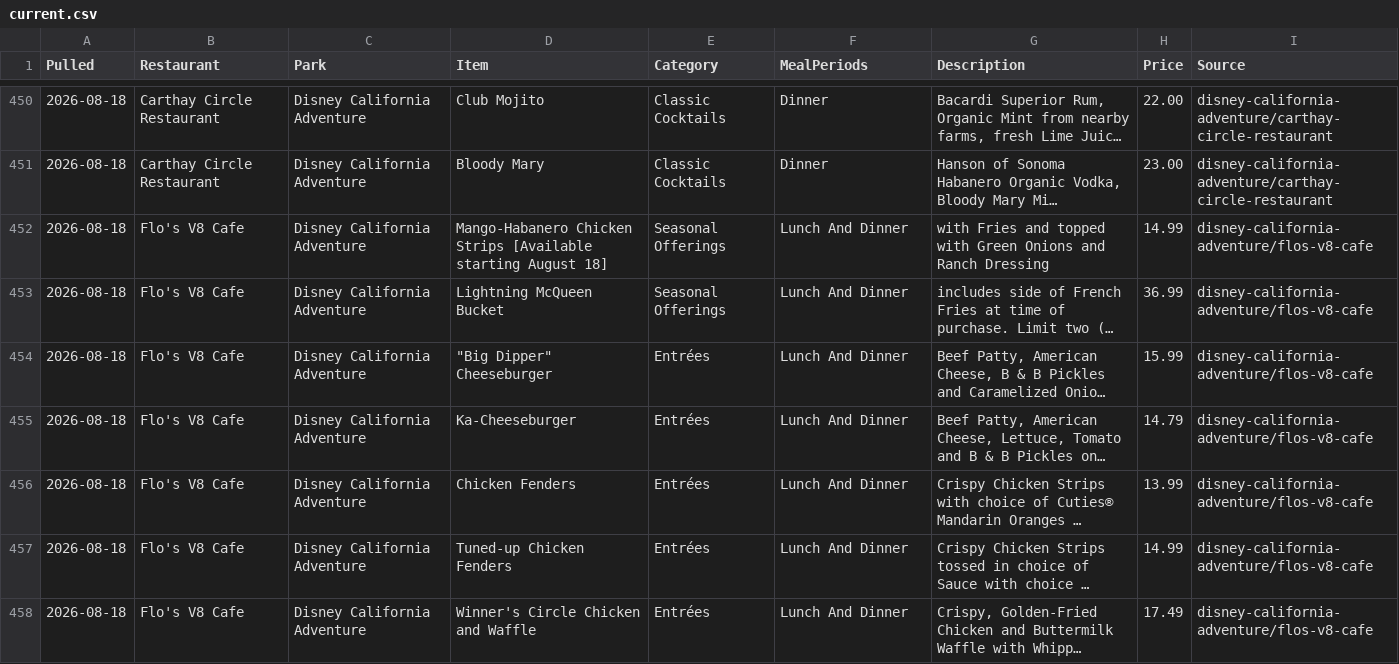
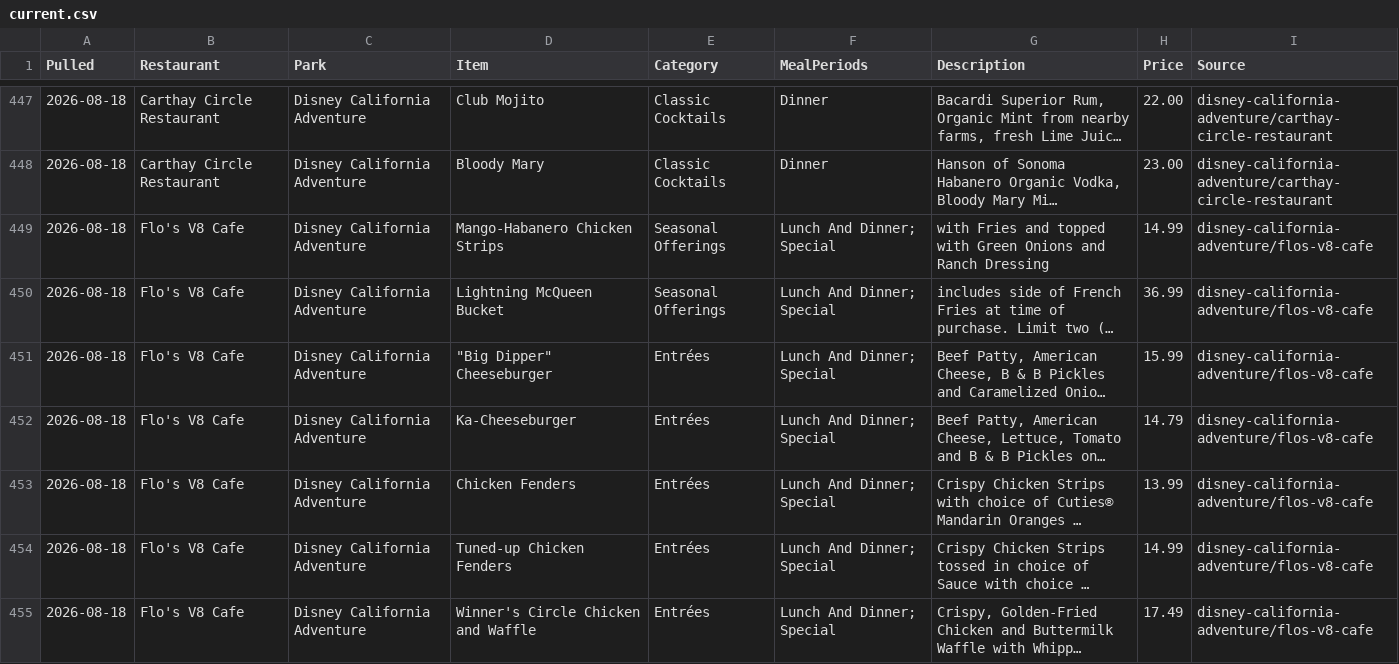
Before and after one commit to scoopdisney/disney-menu-watch, a CSV file: data/current.csv, drawn as a sheet; only a part is shown, gaps mark what is left out; long unchanged cells end in …; addresses are those after the commit; the diff covers the shown part only; the diff names each change by its address in the sheet, - before the commit and + after, or states it on an @@ line.

```diff
--- a/data/current.csv
+++ b/data/current.csv
-D449 (Item): Mango-Habanero Chicken Strips [Available starting August 18]
+D449 (Item): Mango-Habanero Chicken Strips
-F449:F455 (MealPeriods): Lunch And Dinner
+F449:F455 (MealPeriods): Lunch And Dinner; Special
```
Also changed, not shown: 5 removed rows and 133 edited cells elsewhere in this file.
